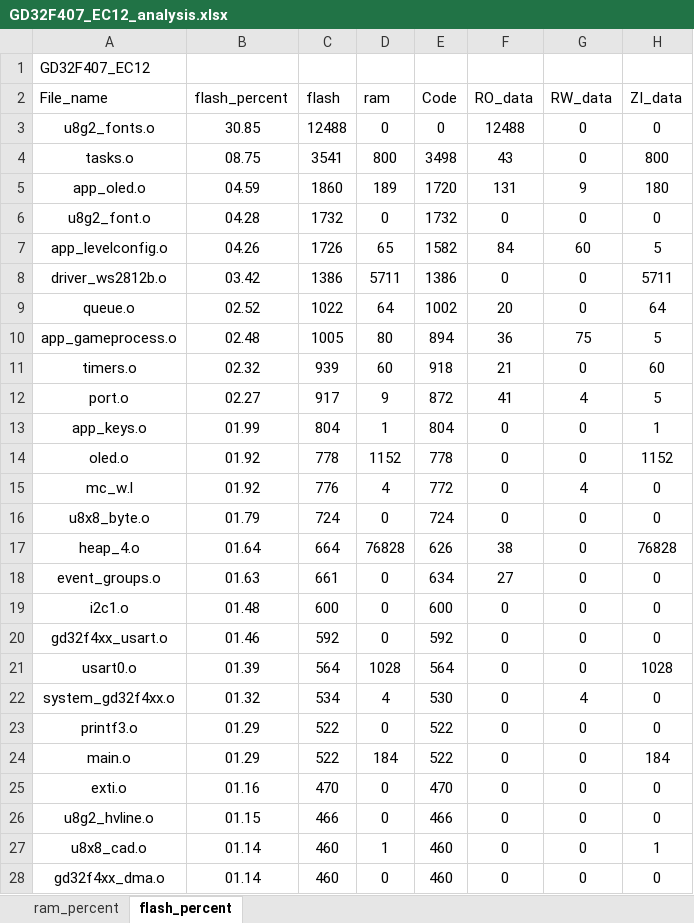
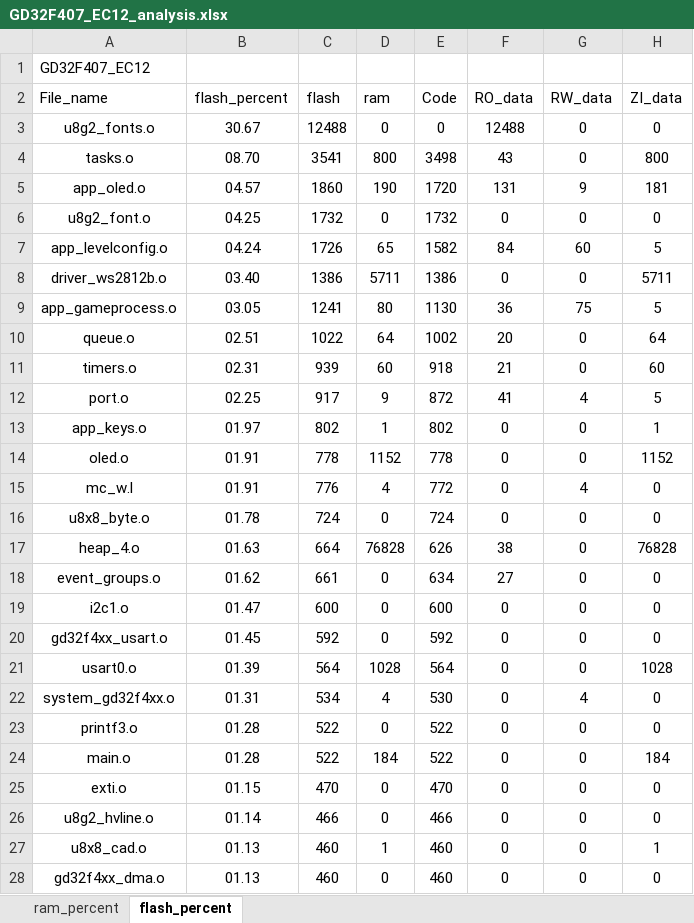
Before and after one commit to J1ntttao/SecretMachineGD32, an Excel workbook: Project/GD32F407_EC12_analysis.xlsx, sheet flash_percent, drawn as a sheet; only a part is shown; values as stored, in another font and other column widths than the file's, no borders; charts and pictures and table styles not drawn; removed rows and columns are numbered as before the commit, all else as after; the diff covers the shown part only; the diff names each change by its address in the sheet, - before the commit and + after, or states it on an @@ line.

```diff
--- a/Project/GD32F407_EC12_analysis.xlsx (sheet flash_percent)
+++ b/Project/GD32F407_EC12_analysis.xlsx (sheet flash_percent)
-B3 (flash_percent): 30.85
+B3 (flash_percent): 30.67
-B4 (flash_percent): 08.75
+B4 (flash_percent): 08.70
-B5 (flash_percent): 04.59
+B5 (flash_percent): 04.57
-D5 (ram): 189
+D5 (ram): 190
-H5 (ZI_data): 180
+H5 (ZI_data): 181
-B6 (flash_percent): 04.28
+B6 (flash_percent): 04.25
-B7 (flash_percent): 04.26
+B7 (flash_percent): 04.24
-B8 (flash_percent): 03.42
+B8 (flash_percent): 03.40
+row 9: app_gameprocess.o | 03.05 | 1241 | 80 | 1130 | 36 | 75 | 5
-B10 (flash_percent): 02.52
+B10 (flash_percent): 02.51
-row 10: app_gameprocess.o | 02.48 | 1005 | 80 | 894 | 36 | 75 | 5
-B11 (flash_percent): 02.32
+B11 (flash_percent): 02.31
-B12 (flash_percent): 02.27
+B12 (flash_percent): 02.25
-B13 (flash_percent): 01.99
+B13 (flash_percent): 01.97
-C13 (flash): 804
+C13 (flash): 802
-E13 (Code): 804
+E13 (Code): 802
-B14:B15 (flash_percent): 01.92
+B14:B15 (flash_percent): 01.91
-B16 (flash_percent): 01.79
+B16 (flash_percent): 01.78
-B17 (flash_percent): 01.64
+B17 (flash_percent): 01.63
-B18 (flash_percent): 01.63
+B18 (flash_percent): 01.62
-B19 (flash_percent): 01.48
+B19 (flash_percent): 01.47
-B20 (flash_percent): 01.46
+B20 (flash_percent): 01.45
-B22 (flash_percent): 01.32
+B22 (flash_percent): 01.31
-B23:B24 (flash_percent): 01.29
+B23:B24 (flash_percent): 01.28
-B25 (flash_percent): 01.16
+B25 (flash_percent): 01.15
-B26 (flash_percent): 01.15
+B26 (flash_percent): 01.14
-B27:B28 (flash_percent): 01.14
+B27:B28 (flash_percent): 01.13
```
Also changed, not shown: 7 edited cells elsewhere in this sheet, sheet ram_percent, charts or pictures, 10 other files.
